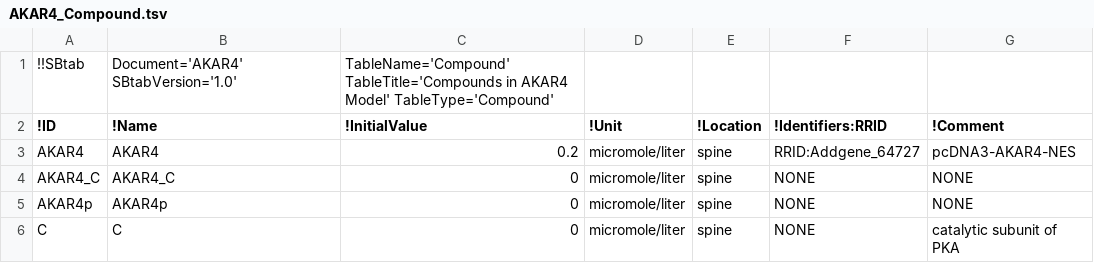
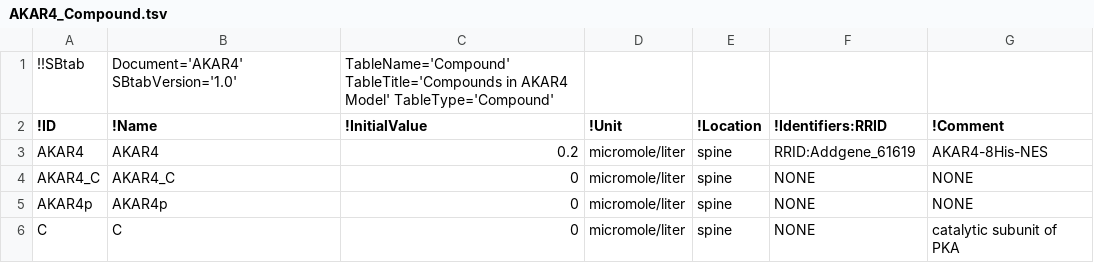
Before and after one commit to icpm-kth/uqsa, a TSV file: AKAR4/AKAR4_Compound.tsv, drawn as a sheet; the diff names each change by its address in the sheet, - before the commit and + after, or states it on an @@ line.

```diff
--- a/AKAR4/AKAR4_Compound.tsv
+++ b/AKAR4/AKAR4_Compound.tsv
-F3 (!Identifiers:RRID): RRID:Addgene_64727
+F3 (!Identifiers:RRID): RRID:Addgene_61619
-G3 (!Comment): pcDNA3-AKAR4-NES
+G3 (!Comment): AKAR4-8His-NES
```
Also changed, not shown: AKAP79/AKAP79_Compound.tsv.
